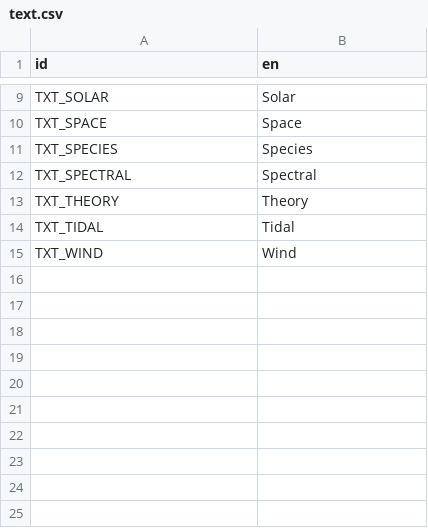
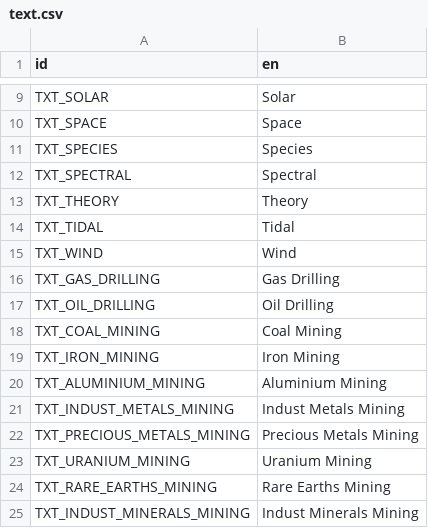
Before and after one commit to t2civ/astropolis_sdk, a CSV file: public/text/text.csv, drawn as a sheet; only a part is shown, gaps mark what is left out; the diff names each change by its address in the sheet, - before the commit and + after, or states it on an @@ line.

```diff
--- a/public/text/text.csv
+++ b/public/text/text.csv
+row 16: TXT_GAS_DRILLING | Gas Drilling
+row 17: TXT_OIL_DRILLING | Oil Drilling
+row 18: TXT_COAL_MINING | Coal Mining
+row 19: TXT_IRON_MINING | Iron Mining
+row 20: TXT_ALUMINIUM_MINING | Aluminium Mining
+row 21: TXT_INDUST_METALS_MINING | Indust Metals Mining
+row 22: TXT_PRECIOUS_METALS_MINING | Precious Metals Mining
+row 23: TXT_URANIUM_MINING | Uranium Mining
+row 24: TXT_RARE_EARTHS_MINING | Rare Earths Mining
+row 25: TXT_INDUST_MINERALS_MINING | Indust Minerals Mining
```
Also changed, not shown: public/tables/op_groups.tsv, public/tables/operations.tsv, 1 other file.
